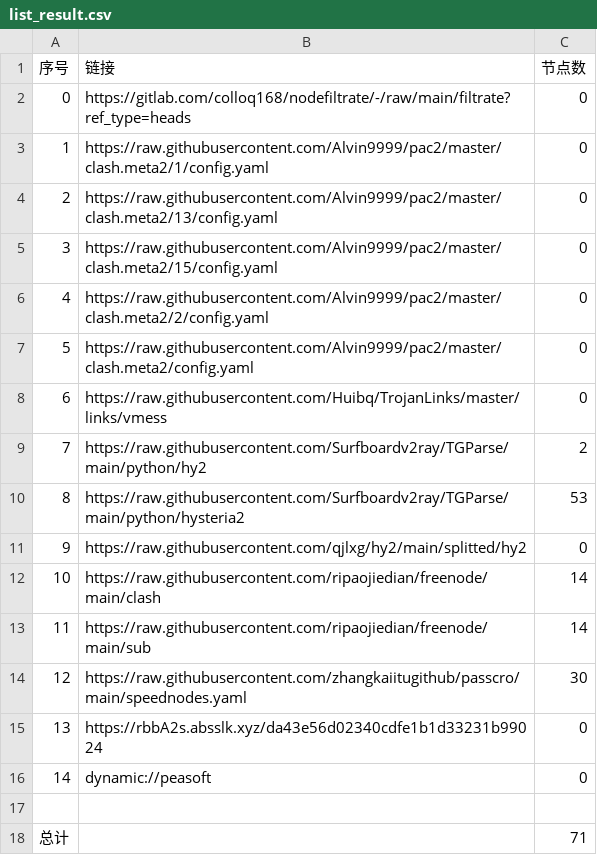
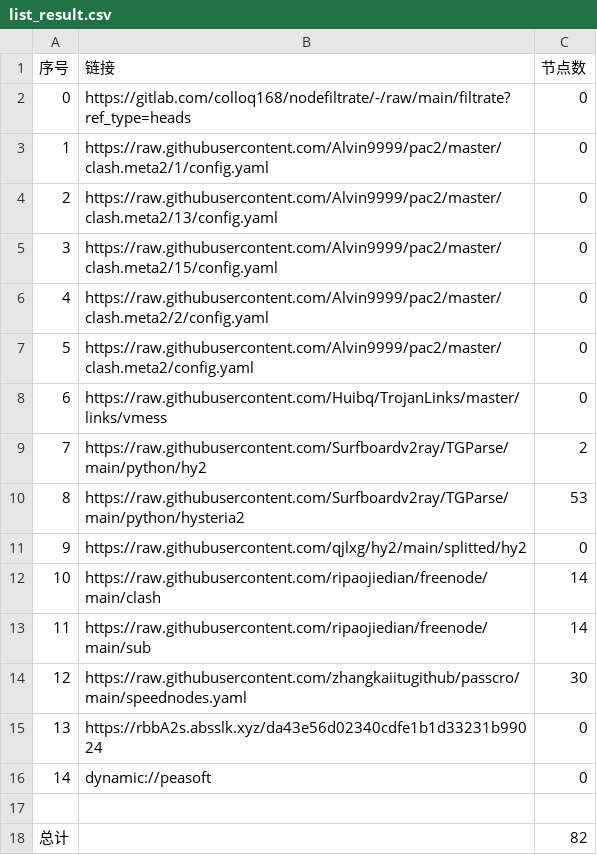
Before and after one commit to lihong19801/zidongzhuaqu4, a CSV file: list_result.csv, drawn as a sheet.

```diff
--- a/list_result.csv
+++ b/list_result.csv
@@ -17,2 +17,2 @@
 
-总计,,71
+总计,,82
```
Also changed, not shown: 15 other files.
